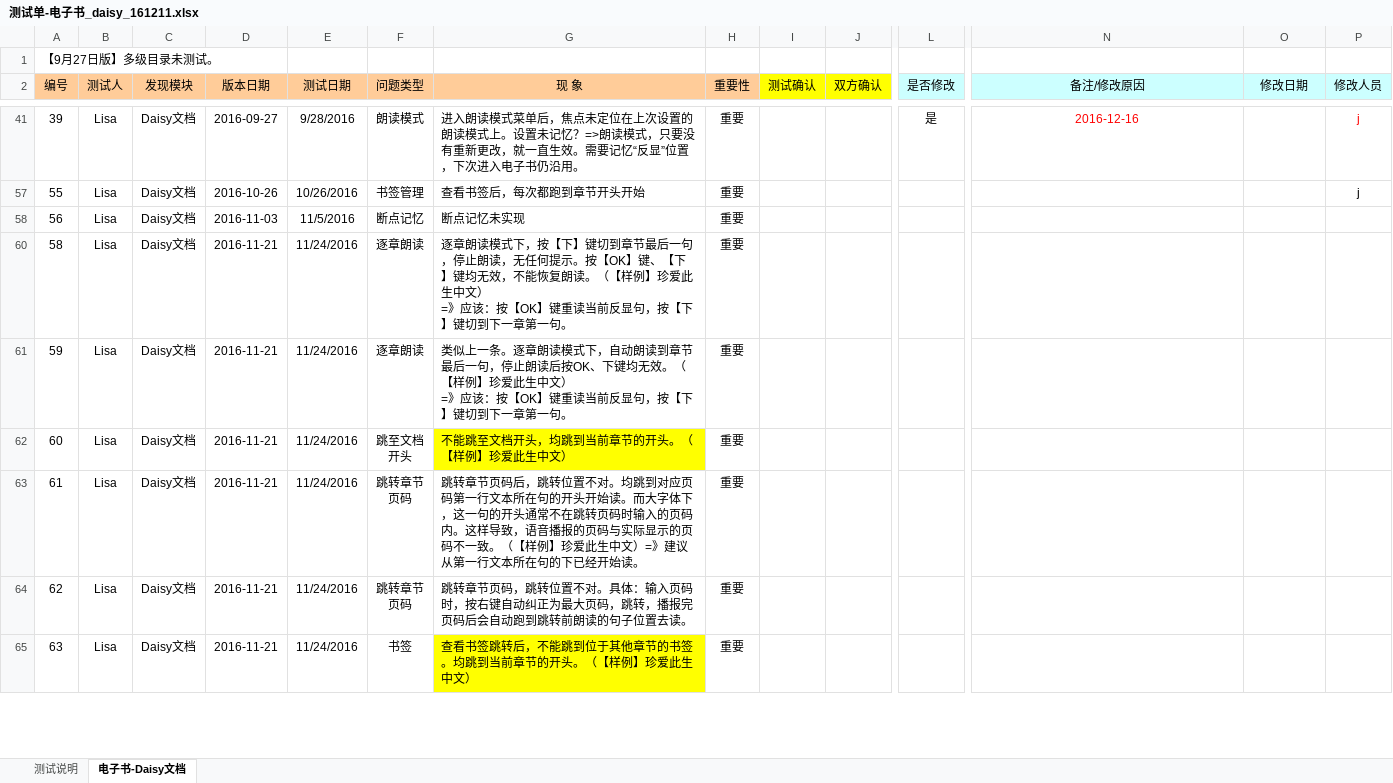
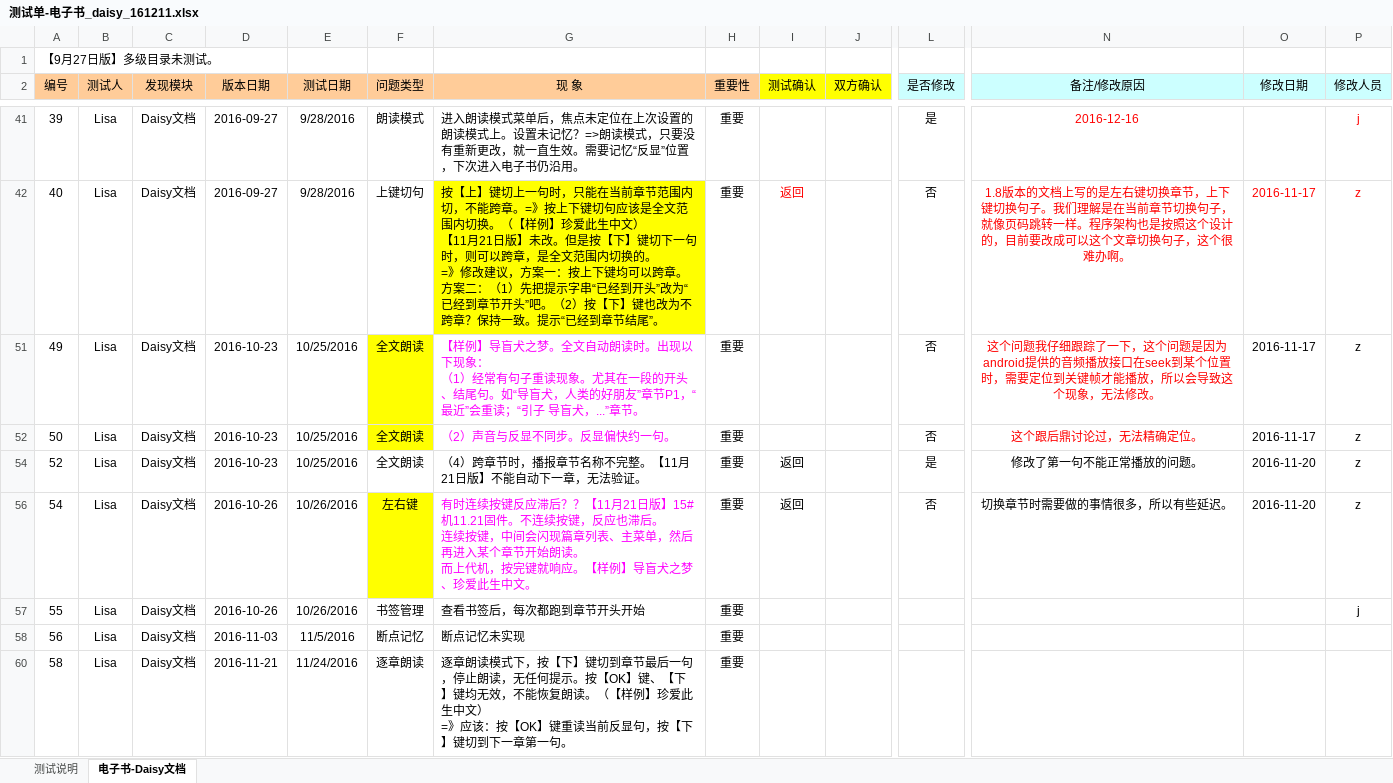
Before and after one commit to weizhiping/ebook, an Excel workbook: 测试单-电子书_daisy_161211.xlsx, sheet 电子书-Daisy文档, drawn as a sheet; only a part is shown, gaps mark what is left out; the shorter side is filled out with more unchanged rows; values as stored, in another font and other column widths than the file's, no borders; conditional formats not drawn; rows hold the shown columns only; ↵ is a line break in a cell; the diff covers the shown part only; the diff names each change by its address in the sheet, - before the commit and + after, or states it on an @@ line.

```diff
--- a/测试单-电子书_daisy_161211.xlsx (sheet 电子书-Daisy文档)
+++ b/测试单-电子书_daisy_161211.xlsx (sheet 电子书-Daisy文档)
@@ row 42 unhidden: 40 | Lisa | Daisy文档 | 2016-09-27 | 9/28/2016 | 上键切句 | 按【上】键切上一句时，只能在当前章节范围内切，不能跨章。=》按上下键切句应该是全文范围内切换。（【样例】珍爱此生中文） ↵ 【11月21日版】未改。但是按【下】键切下一句时，则可以跨章，是全文范围内切换的。 ↵ =》修改建议，方案一：按上下键均可以跨章。 ↵ 方案二：（1）先把提示字串“已经到开头”改为“已经到章节开头”吧。（2）按【下】键也改为不跨章？保持一致。提示“已经到章节结尾”。 | 重要 | 返回 |  | 否 | 1.8版本的文档上写的是左右键切换章节，上下键切换句子。我们理解是在当前章节切换句子，就像页码跳转一样。程序架构也是按照这个设计的，目前要改成可以这个文章切换句子，这个很难办啊。 | 2016-11-17 | z @@
@@ row 51 unhidden: 49 | Lisa | Daisy文档 | 2016-10-23 | 10/25/2016 | 全文朗读 | 【样例】导盲犬之梦。全文自动朗读时。出现以下现象： ↵ （1）经常有句子重读现象。尤其在一段的开头、结尾句。如“导盲犬，人类的好朋友”章节P1，“最近”会重读；“引子 导盲犬，...”章节。 | 重要 |  |  | 否 | 这个问题我仔细跟踪了一下，这个问题是因为android提供的音频播放接口在seek到某个位置时，需要定位到关键帧才能播放，所以会导致这个现象，无法修改。 | 2016-11-17 | z @@
@@ row 52 unhidden: 50 | Lisa | Daisy文档 | 2016-10-23 | 10/25/2016 | 全文朗读 | （2）声音与反显不同步。反显偏快约一句。 | 重要 |  |  | 否 | 这个跟后鼎讨论过，无法精确定位。 | 2016-11-17 | z @@
@@ row 54 unhidden: 52 | Lisa | Daisy文档 | 2016-10-23 | 10/25/2016 | 全文朗读 | （4）跨章节时，播报章节名称不完整。【11月21日版】不能自动下一章，无法验证。 | 重要 | 返回 |  | 是 | 修改了第一句不能正常播放的问题。 | 2016-11-20 | z @@
@@ row 56 unhidden: 54 | Lisa | Daisy文档 | 2016-10-26 | 10/26/2016 | 左右键 | 有时连续按键反应滞后？？【11月21日版】15#机11.21固件。不连续按键，反应也滞后。 ↵ 连续按键，中间会闪现篇章列表、主菜单，然后再进入某个章节开始朗读。 ↵ 而上代机，按完键就响应。【样例】导盲犬之梦、珍爱此生中文。 | 重要 | 返回 |  | 否 | 切换章节时需要做的事情很多，所以有些延迟。 | 2016-11-20 | z @@
```
Also changed, not shown: 2 hidden or unhidden rows and 4 edited cells elsewhere in this sheet, 2 other files.
